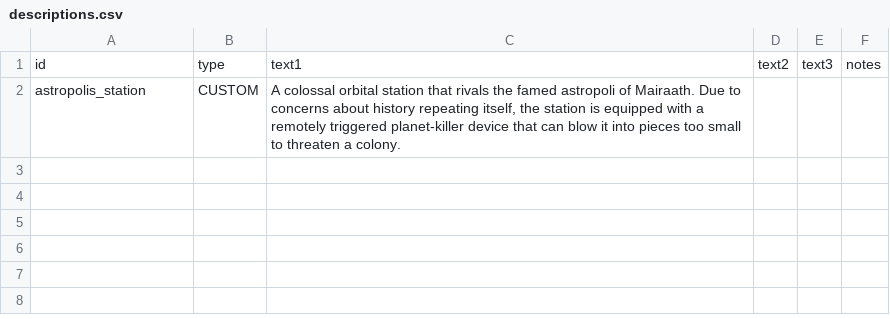
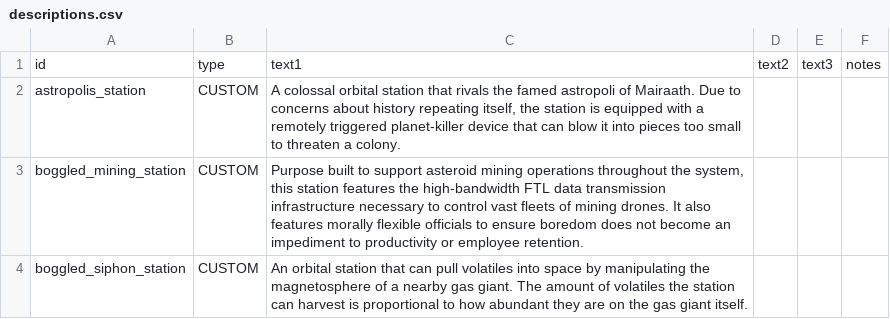
Before and after one commit to boggled-starsector/boggled_station_construction, a CSV file: Boggled Station Construction/data/strings/descriptions.csv, drawn as a sheet; the diff names each change by its address in the sheet, - before the commit and + after, or states it on an @@ line.

```diff
--- a/Boggled Station Construction/data/strings/descriptions.csv
+++ b/Boggled Station Construction/data/strings/descriptions.csv
+row 3: boggled_mining_station | CUSTOM | Purpose built to support asteroid mining operations throughout the system, this station features the high-bandwidth FTL data transmission infrastructure necessary to control vast fleets of mining drones. It also features morally flexible officials to ensure boredom does not become an impediment to productivity or employee retention.
+row 4: boggled_siphon_station | CUSTOM | An orbital station that can pull volatiles into space by manipulating the magnetosphere of a nearby gas giant. The amount of volatiles the station can harvest is proportional to how abundant they are on the gas giant itself.
```
Also changed, not shown: Boggled Station Construction/data/campaign/abilities.csv, 8 other files.
